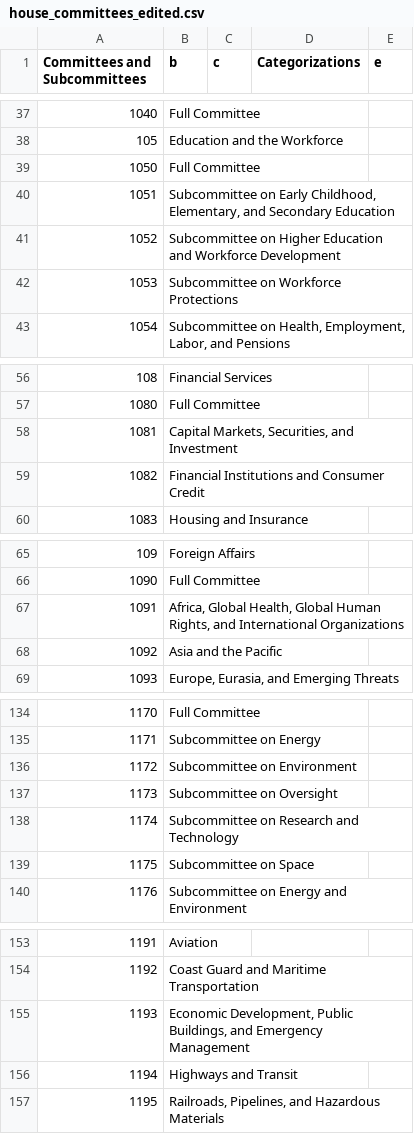
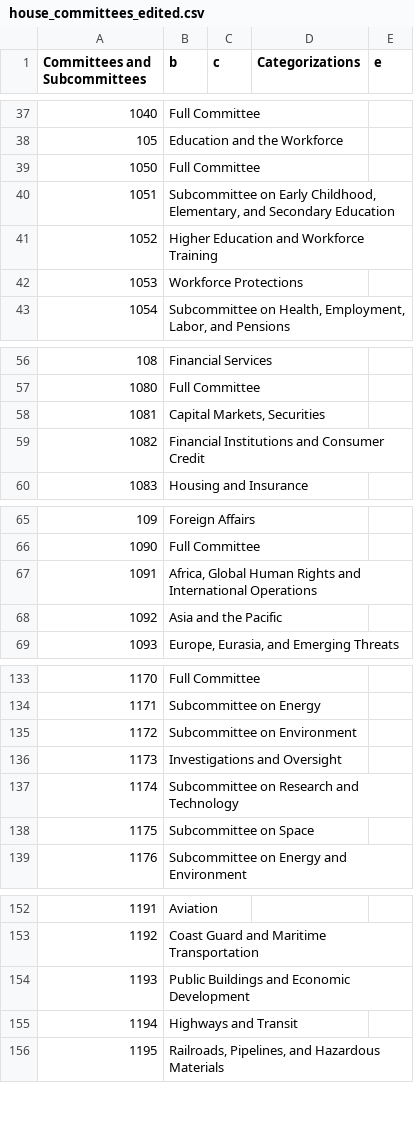
Before and after one commit to datamade/committee-oversight, a CSV file: data/final/house_committees_edited.csv, drawn as a sheet; only a part is shown, gaps mark what is left out; the diff covers the shown part only.

```diff
--- a/data/final/house_committees_edited.csv
+++ b/data/final/house_committees_edited.csv
@@ -40,4 +40,4 @@ Committees and Subcommittees,b,c,Categorizations,e
 1051,"Subcommittee on Early Childhood, Elementary, and Secondary Education",,,
-1052,Subcommittee on Higher Education and Workforce Development ,,,
-1053,Subcommittee on Workforce Protections ,,,
+1052,Higher Education and Workforce Training,,,
+1053,Workforce Protections,,,
 1054,"Subcommittee on Health, Employment, Labor, and Pensions",,,
@@ -57,3 +57,3 @@ Committees and Subcommittees,b,c,Categorizations,e
 1080,Full Committee,,,
-1081,"Capital Markets, Securities, and Investment",,,
+1081,"Capital Markets, Securities",,,
 1082,Financial Institutions and Consumer Credit,,,
@@ -66,3 +66,3 @@ Committees and Subcommittees,b,c,Categorizations,e
 1090,Full Committee,,,
-1091,"Africa, Global Health, Global Human Rights, and International Organizations",,,
+1091,"Africa, Global Human Rights and International Operations",,,
 1092,Asia and the Pacific,,,
@@ -136,3 +135,3 @@ Committees and Subcommittees,b,c,Categorizations,e
 1172,Subcommittee on Environment,,,
-1173,Subcommittee on Oversight,,,
+1173,Investigations and Oversight,,,
 1174,Subcommittee on Research and Technology,,,
@@ -154,3 +153,3 @@ Committees and Subcommittees,b,c,Categorizations,e
 1192,Coast Guard and Maritime Transportation,,,
-1193,"Economic Development, Public Buildings, and Emergency Management",,,
+1193,Public Buildings and Economic Development,,,
 1194,Highways and Transit,,,
```
Also changed, not shown: 1 removed row and 26 edited cells elsewhere in this file, data/final/senate_committees_edited.csv, 8 other files.
